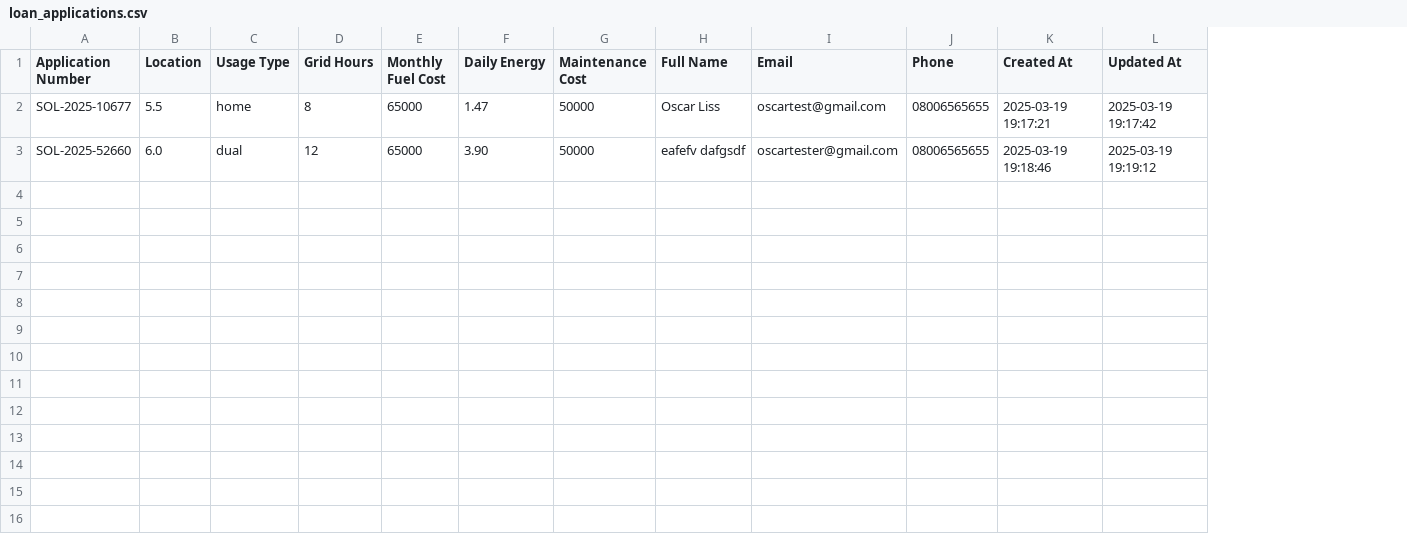
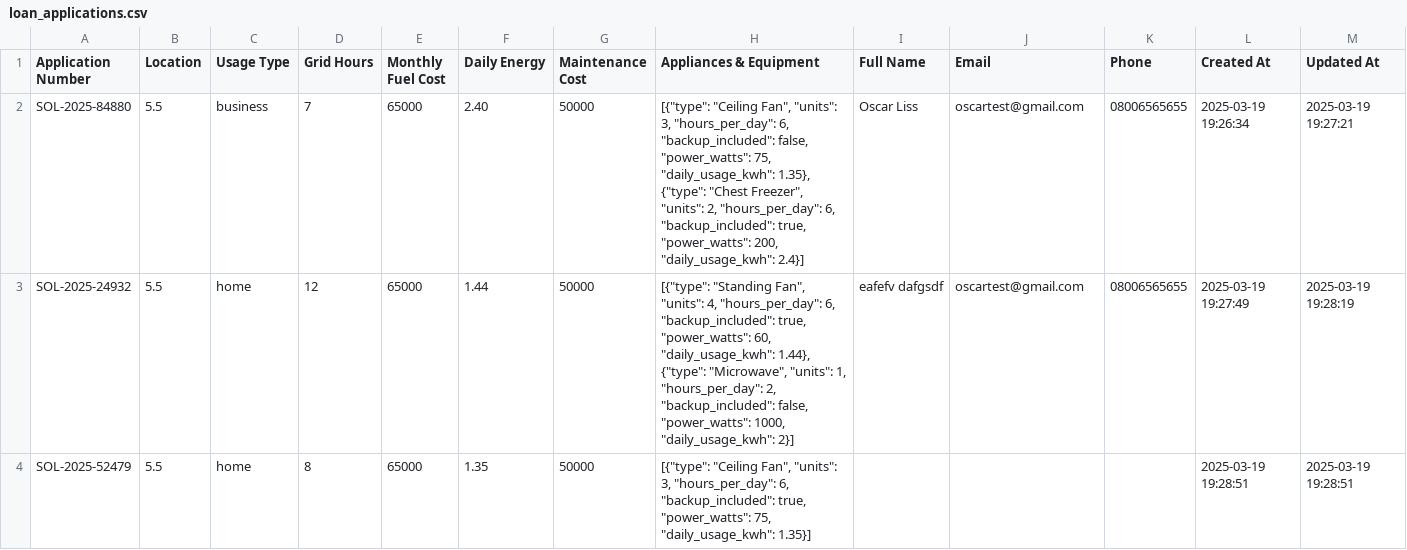
Before and after one commit to OL-Yellow/Solar_Generator_Platform, a CSV file: data/loan_applications.csv, drawn as a sheet; addresses are those after the commit; the diff names each change by its address in the sheet, - before the commit and + after, or states it on an @@ line.

```diff
--- a/data/loan_applications.csv
+++ b/data/loan_applications.csv
+column H (Appliances & Equipment), rows 2-3: [{"type": "Ceiling Fan", "units": 3, "hours_per_day": 6, "backup_included": false, "power_watts": 75, "daily_usage_kwh": 1.35}, {"type": "Chest Freezer", "units": 2, "hours_per_day": 6, "backup_included": true, "power_watts": 200, "daily_usage_kwh": 2.4}] | [{"type": "Standing Fan", "units": 4, "hours_per_day": 6, "backup_included": true, "power_watts": 60, "daily_usage_kwh": 1.44}, {"type": "Microwave", "units": 1, "hours_per_day": 2, "backup_included": false, "power_watts": 1000, "daily_usage_kwh": 2}]
-A2 (Application Number): SOL-2025-10677
+A2 (Application Number): SOL-2025-84880
-C2 (Usage Type): home
+C2 (Usage Type): business
-D2 (Grid Hours): 8
+D2 (Grid Hours): 7
-F2 (Daily Energy): 1.47
+F2 (Daily Energy): 2.40
-L2 (Created At): 2025-03-19 19:17:21
+L2 (Created At): 2025-03-19 19:26:34
-M2 (Updated At): 2025-03-19 19:17:42
+M2 (Updated At): 2025-03-19 19:27:21
-A3 (Application Number): SOL-2025-52660
+A3 (Application Number): SOL-2025-24932
-B3 (Location): 6.0
+B3 (Location): 5.5
-C3 (Usage Type): dual
+C3 (Usage Type): home
-F3 (Daily Energy): 3.90
+F3 (Daily Energy): 1.44
-J3 (Email): oscartester@gmail.com
+J3 (Email): oscartest@gmail.com
-L3 (Created At): 2025-03-19 19:18:46
+L3 (Created At): 2025-03-19 19:27:49
-M3 (Updated At): 2025-03-19 19:19:12
+M3 (Updated At): 2025-03-19 19:28:19
+row 4: SOL-2025-52479 | 5.5 | home | 8 | 65000 | 1.35 | 50000 | [{"type": "Ceiling Fan", "units": 3, "hours_per_day": 6, "backup_included": true, "power_watts": 75, "daily_usage_kwh": 1.35}] |  |  |  | 2025-03-19 19:28:51 | 2025-03-19 19:28:51
```
Also changed, not shown: 2 other files.
